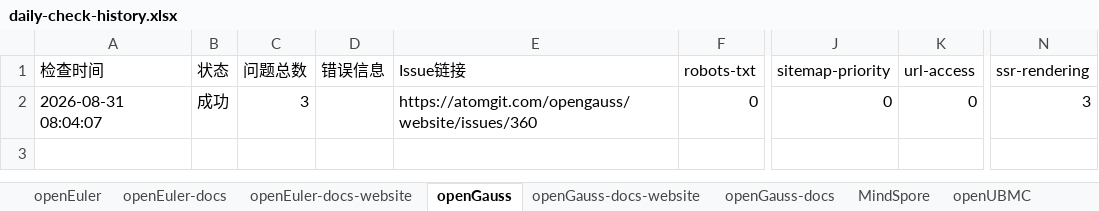
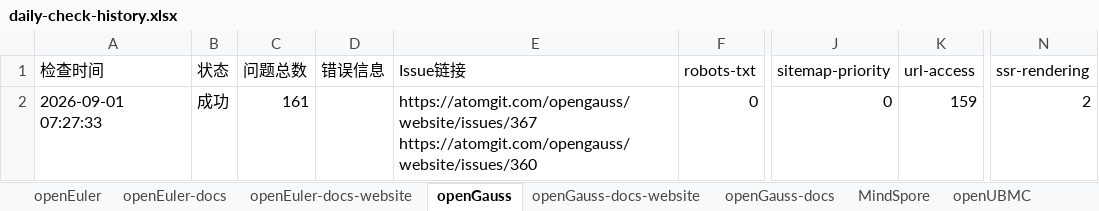
Before and after one commit to opensourceways/daily-check-workflow, an Excel workbook: daily-check-history.xlsx, sheet openGauss, drawn as a sheet; only a part is shown, gaps mark what is left out; values as stored, in another font and other column widths than the file's, no borders; ↵ is a line break in a cell; the diff names each change by its address in the sheet, - before the commit and + after, or states it on an @@ line.

```diff
--- a/daily-check-history.xlsx (sheet openGauss)
+++ b/daily-check-history.xlsx (sheet openGauss)
-A2 (检查时间): 2026-08-31 08:04:07
+A2 (检查时间): 2026-09-01 07:27:33
-C2 (问题总数): 3
+C2 (问题总数): 161
-E2 (Issue链接): https://atomgit.com/opengauss/website/issues/360
+E2 (Issue链接): https://atomgit.com/opengauss/website/issues/367 ↵ https://atomgit.com/opengauss/website/issues/360
-K2 (url-access): 0
+K2 (url-access): 159
-N2 (ssr-rendering): 3
+N2 (ssr-rendering): 2
```
Also changed, not shown: sheet openEuler, sheet openUBMC, sheet openEuler-docs, sheet openEuler-docs-website, sheet openGauss-docs-website, sheet openGauss-docs, 2 more sheets.
